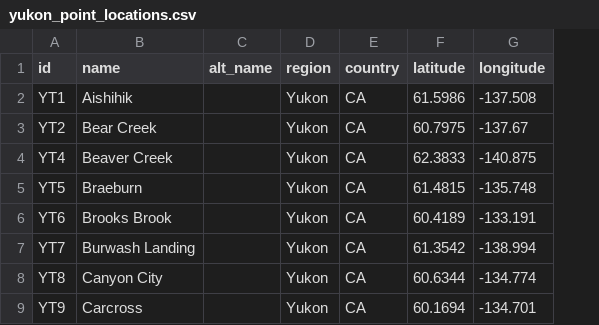
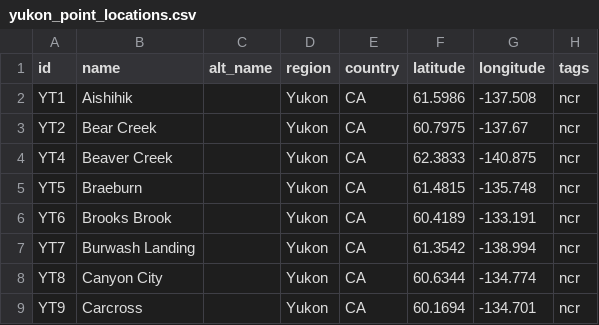
Before and after one commit to ua-snap/geospatial-vector-veracity, a CSV file: vector_data/point/yukon_point_locations.csv, drawn as a sheet; only a part is shown; the diff names each change by its address in the sheet, - before the commit and + after, or states it on an @@ line.

```diff
--- a/vector_data/point/yukon_point_locations.csv
+++ b/vector_data/point/yukon_point_locations.csv
+column H (tags), rows 2-9: all ncr
```
Also changed, not shown: vector_data/point/alberta_point_locations.csv, vector_data/point/british_columbia_point_locations.csv, 8 other files.
